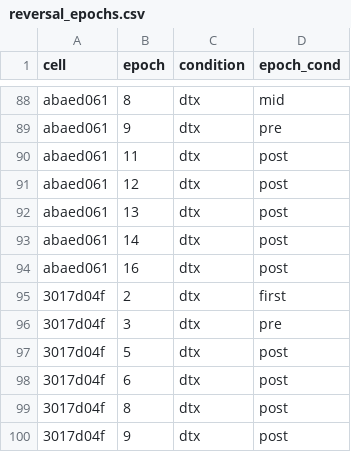
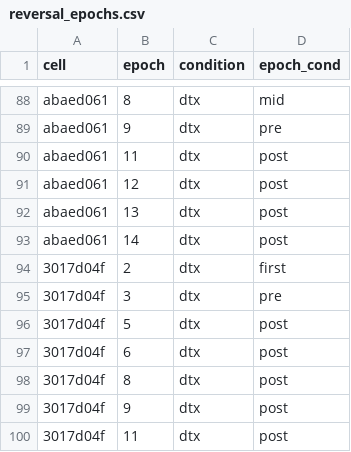
Before and after one commit to melizalab/cm_plasticity, a CSV file: inputs/reversal_epochs.csv, drawn as a sheet; only a part is shown, gaps mark what is left out; the shorter side is filled out with more unchanged rows.

Commit message:
work on reversal analysis

```diff
--- a/inputs/reversal_epochs.csv
+++ b/inputs/reversal_epochs.csv
@@ -93,3 +93,2 @@ abaed061,13,dtx,post
 abaed061,14,dtx,post
-abaed061,16,dtx,post
 3017d04f,2,dtx,first
```
Also changed, not shown: 1 other file.
